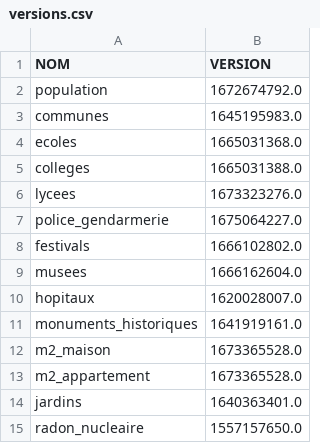
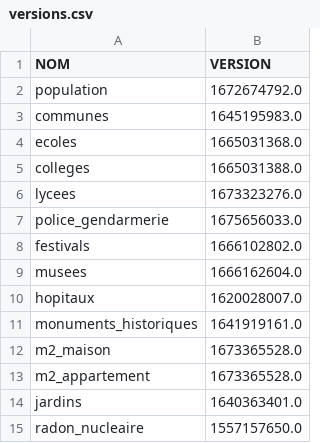
Before and after one commit to The-Weather-TEAM/Life-SCORE, a CSV file: code/donnees/versions.csv, drawn as a sheet.

Commit message:
Update versions.csv

```diff
--- a/code/donnees/versions.csv
+++ b/code/donnees/versions.csv
@@ -6,3 +6,3 @@ colleges,1665031388.0
 lycees,1673323276.0
-police_gendarmerie,1675064227.0
+police_gendarmerie,1675656033.0
 festivals,1666102802.0
```
